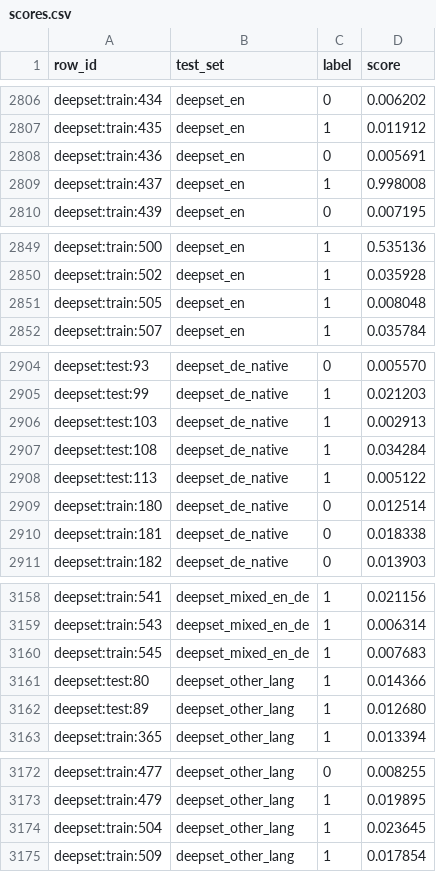
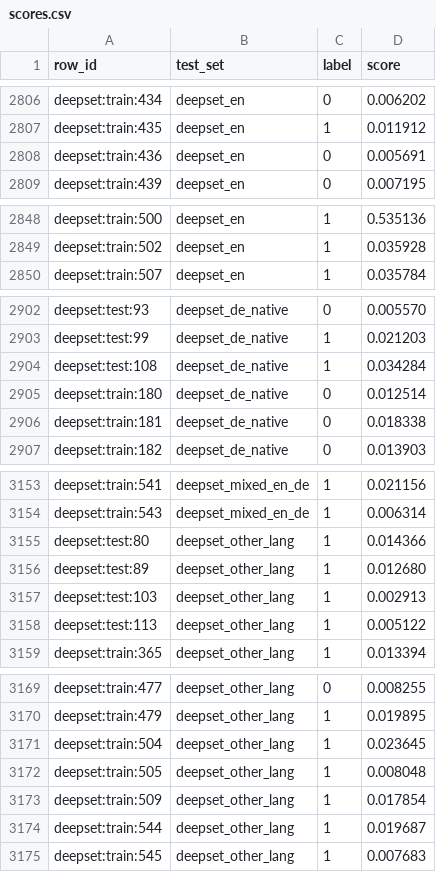
Before and after one commit to nighthunter57/COSC-4371-Project, a CSV file: scores.csv, drawn as a sheet; only a part is shown, gaps mark what is left out; removed rows and columns are numbered as before the commit, all else as after; the diff covers the shown part only; the diff names each change by its address in the sheet, - before the commit and + after, or states it on an @@ line.

```diff
--- a/scores.csv
+++ b/scores.csv
-row 2809: deepset:train:437 | deepset_en | 1 | 0.998008
-row 2851: deepset:train:505 | deepset_en | 1 | 0.008048
-row 2906: deepset:test:103 | deepset_de_native | 1 | 0.002913
-row 2908: deepset:test:113 | deepset_de_native | 1 | 0.005122
-row 3160: deepset:train:545 | deepset_mixed_en_de | 1 | 0.007683
+row 3157: deepset:test:103 | deepset_other_lang | 1 | 0.002913
+row 3158: deepset:test:113 | deepset_other_lang | 1 | 0.005122
+row 3172: deepset:train:505 | deepset_other_lang | 1 | 0.008048
+row 3174: deepset:train:544 | deepset_other_lang | 1 | 0.019687
+row 3175: deepset:train:545 | deepset_other_lang | 1 | 0.007683
```
Also changed, not shown: 1 added row and 1 removed row elsewhere in this file, language_review.csv, split.csv, 5 other files.
